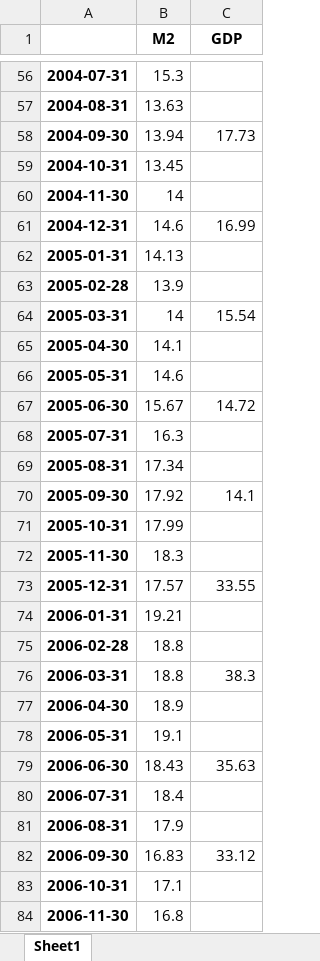
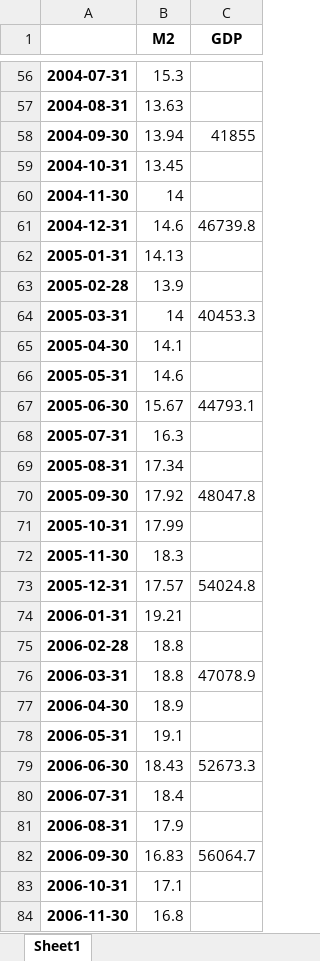
Before and after one commit to dxcv/Valyrian, an Excel workbook: macro/data/M2-GDP.xlsx, sheet Sheet1, drawn as a sheet; only a part is shown, gaps mark what is left out; values as stored, in another font and other column widths than the file's, no borders; the diff covers the shown part only; the diff names each change by its address in the sheet, - before the commit and + after, or states it on an @@ line.

```diff
--- a/macro/data/M2-GDP.xlsx (sheet Sheet1)
+++ b/macro/data/M2-GDP.xlsx (sheet Sheet1)
-C58 (GDP): 17.73
+C58 (GDP): 41855
-C61 (GDP): 16.99
+C61 (GDP): 46739.8
-C64 (GDP): 15.54
+C64 (GDP): 40453.3
-C67 (GDP): 14.72
+C67 (GDP): 44793.1
-C70 (GDP): 14.1
+C70 (GDP): 48047.8
-C73 (GDP): 33.55
+C73 (GDP): 54024.8
-C76 (GDP): 38.3
+C76 (GDP): 47078.9
-C79 (GDP): 35.63
+C79 (GDP): 52673.3
-C82 (GDP): 33.12
+C82 (GDP): 56064.7
```
Also changed, not shown: 2 added rows and 65 edited cells elsewhere in this sheet, risk parity portfolio/data/stats.xlsx, risk parity portfolio/data/stock-bond_stats.xlsx, 35 other files.
